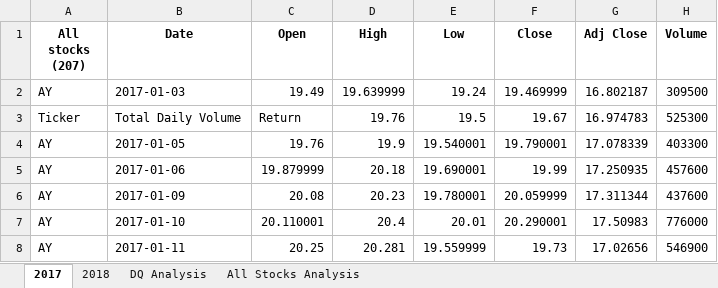
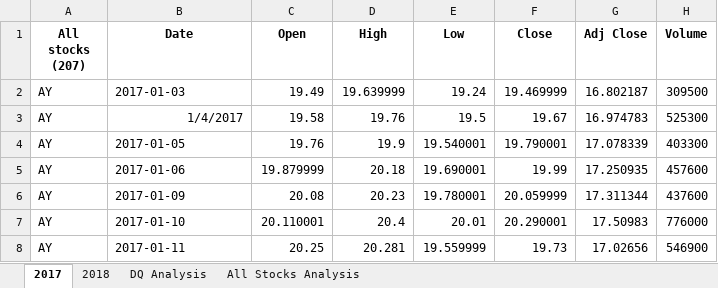
Before and after one commit to Omerdica/stock-analysis, an Excel workbook: green_stocks.xlsm, sheet 2017, drawn as a sheet; only a part is shown; values as stored, in another font and other column widths than the file's, no borders; the diff names each change by its address in the sheet, - before the commit and + after, or states it on an @@ line.

```diff
--- a/green_stocks.xlsm (sheet 2017)
+++ b/green_stocks.xlsm (sheet 2017)
-A3 (All stocks (207)): Ticker
+A3 (All stocks (207)): AY
-B3 (Date): Total Daily Volume
+B3 (Date): 1/4/2017
-C3 (Open): Return
+C3 (Open): 19.58
```
Also changed, not shown: sheet All Stocks Analysis, charts or pictures, 3 other files.
